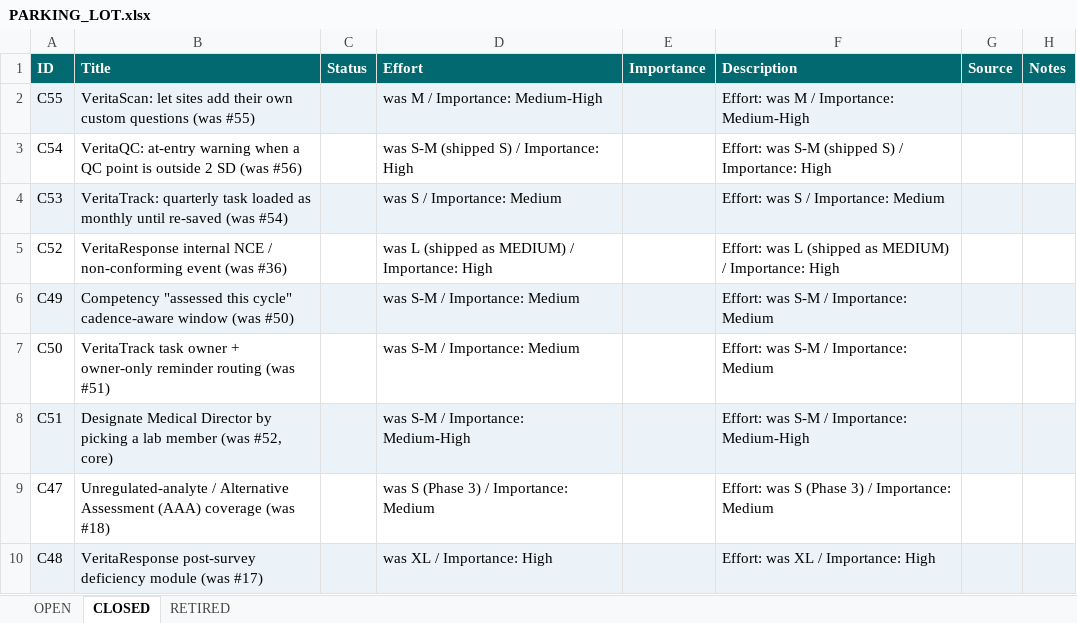
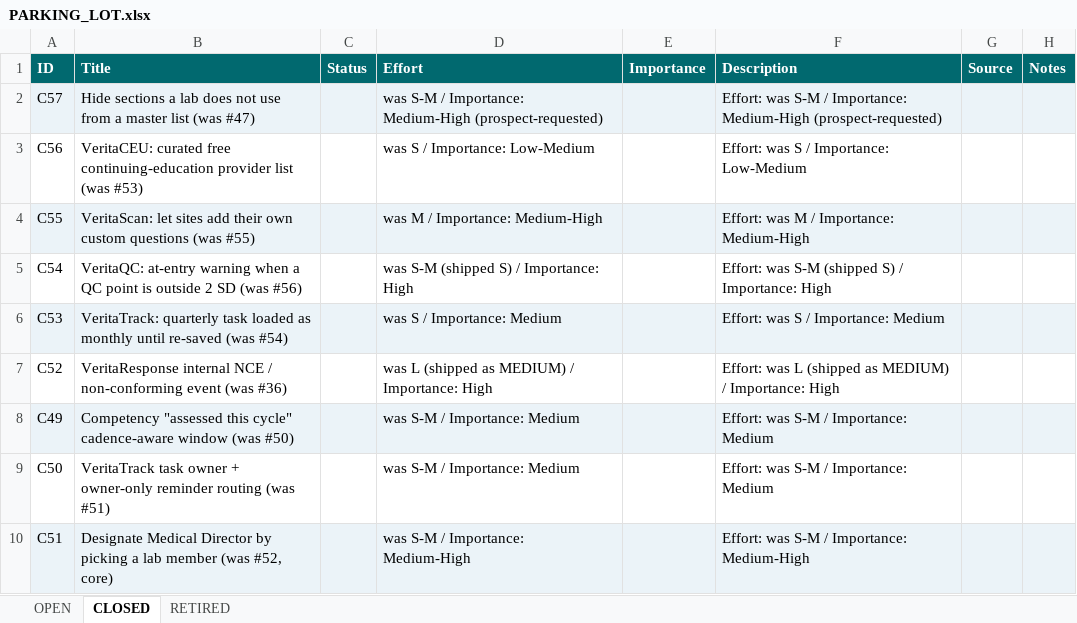
Before and after one commit to mav40121/veritas-lab-services, an Excel workbook: PARKING_LOT.xlsx, sheet CLOSED, drawn as a sheet; only a part is shown; the shorter side is filled out with more unchanged rows; values as stored, in another font and other column widths than the file's, no borders; the diff names each change by its address in the sheet, - before the commit and + after, or states it on an @@ line.

```diff
--- a/PARKING_LOT.xlsx (sheet CLOSED)
+++ b/PARKING_LOT.xlsx (sheet CLOSED)
+row 2: C57 | Hide sections a lab does not use from a master list (was #47) |  | was S-M / Importance: Medium-High (prospect-requested) |  | Effort: was S-M / Importance: Medium-High (prospect-requested)
+row 3: C56 | VeritaCEU: curated free continuing-education provider list (was #53) |  | was S / Importance: Low-Medium |  | Effort: was S / Importance: Low-Medium
```
Also changed, not shown: sheet OPEN, 1 other file.
